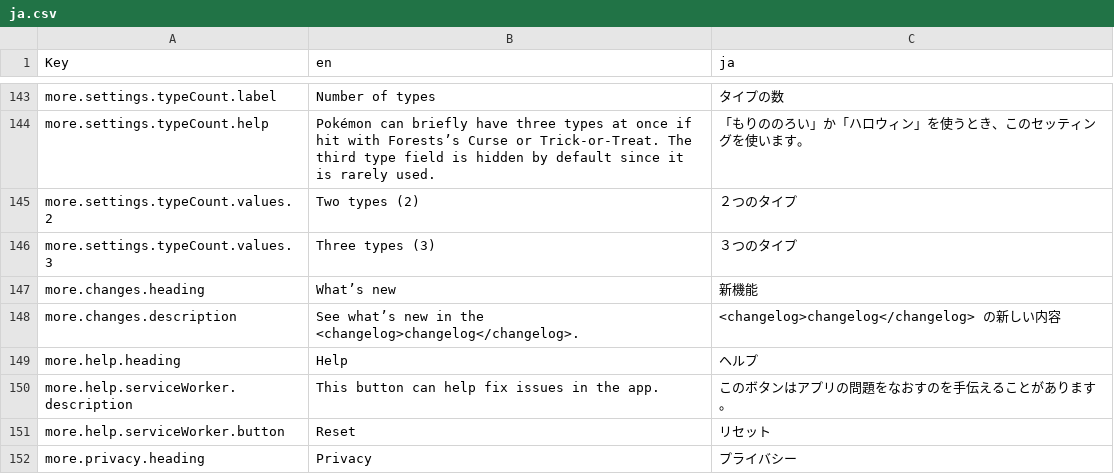
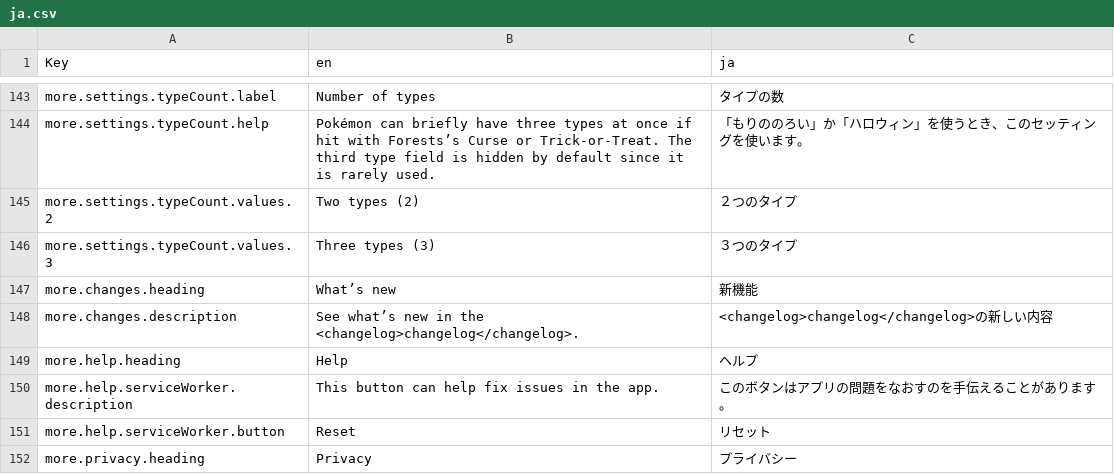
Before and after one commit to wavebeem/pkmn.help, a CSV file: public/translations/ja.csv, drawn as a sheet; only a part is shown, gaps mark what is left out.

```diff
--- a/public/translations/ja.csv
+++ b/public/translations/ja.csv
@@ -147,3 +147,3 @@ more.settings.typeCount.values.3,Three types (3),３つのタイプ
 more.changes.heading,What’s new,新機能
-more.changes.description,See what’s new in the <changelog>changelog</changelog>.,<changelog>changelog</changelog> の新しい内容
+more.changes.description,See what’s new in the <changelog>changelog</changelog>.,<changelog>changelog</changelog>の新しい内容
 more.help.heading,Help,ヘルプ
```
Also changed, not shown: 9 other files.
